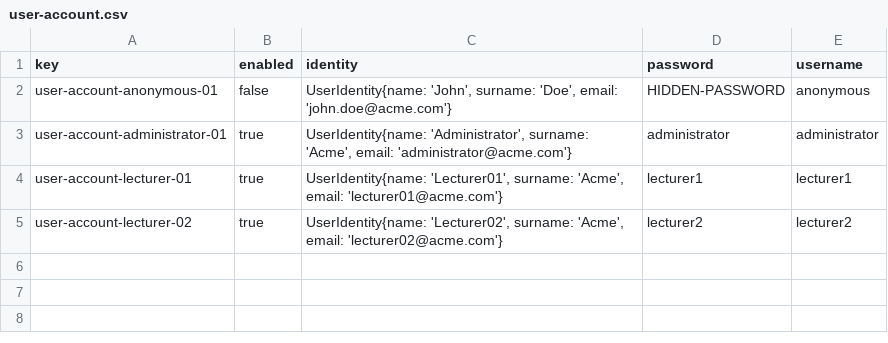
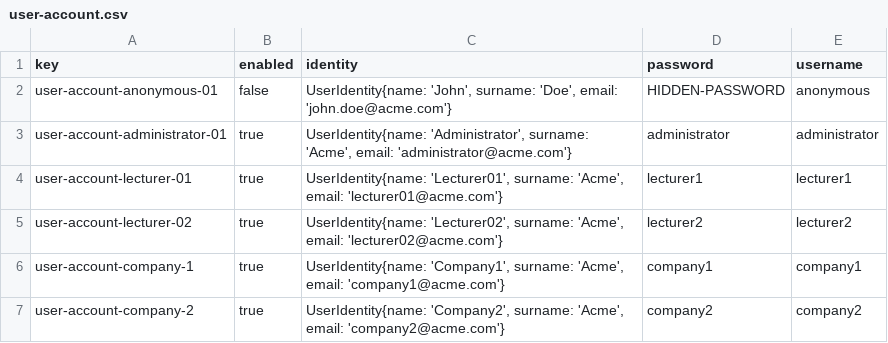
Before and after one commit to C1-04-06/Acme-L3-D02, a CSV file: src/main/webapp/WEB-INF/resources/initial-data/user-account.csv, drawn as a sheet; the diff names each change by its address in the sheet, - before the commit and + after, or states it on an @@ line.

Commit message:
CSV añadir cuenta de usuario Company1 y Company2

```diff
--- a/src/main/webapp/WEB-INF/resources/initial-data/user-account.csv
+++ b/src/main/webapp/WEB-INF/resources/initial-data/user-account.csv
+row 6: user-account-company-1 | true | UserIdentity{name: 'Company1', surname: 'Acme', email: 'company1@acme.com'} | company1 | company1
+row 7: user-account-company-2 | true | UserIdentity{name: 'Company2', surname: 'Acme', email: 'company2@acme.com'} | company2 | company2
```
